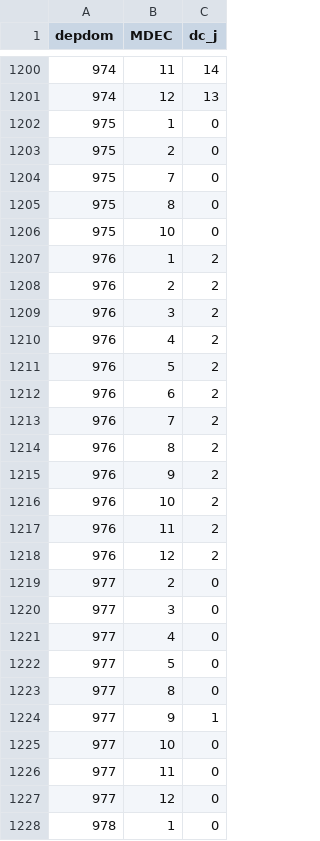
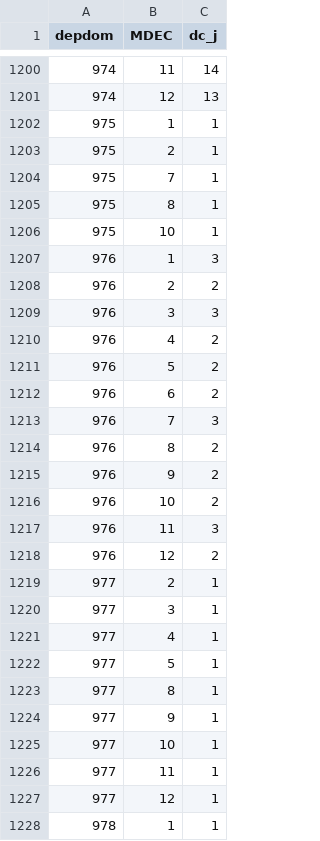
Before and after one commit to ofa-/graphit, a CSV file: dc_j.csv, drawn as a sheet; only a part is shown, gaps mark what is left out; the diff covers the shown part only.

```diff
--- a/dc_j.csv
+++ b/dc_j.csv
@@ -1201,10 +1201,10 @@ depdom,MDEC,dc_j
 974,12,13
-975,1,0
-975,2,0
-975,7,0
-975,8,0
-975,10,0
-976,1,2
+975,1,1
+975,2,1
+975,7,1
+975,8,1
+975,10,1
+976,1,3
 976,2,2
-976,3,2
+976,3,3
 976,4,2
@@ -1212,3 +1212,3 @@ depdom,MDEC,dc_j
 976,6,2
-976,7,2
+976,7,3
 976,8,2
@@ -1216,13 +1216,13 @@ depdom,MDEC,dc_j
 976,10,2
-976,11,2
+976,11,3
 976,12,2
-977,2,0
-977,3,0
-977,4,0
-977,5,0
-977,8,0
+977,2,1
+977,3,1
+977,4,1
+977,5,1
+977,8,1
 977,9,1
-977,10,0
-977,11,0
-977,12,0
-978,1,0
+977,10,1
+977,11,1
+977,12,1
+978,1,1
```
Also changed, not shown: 27 edited cells elsewhere in this file, 1 other file.
